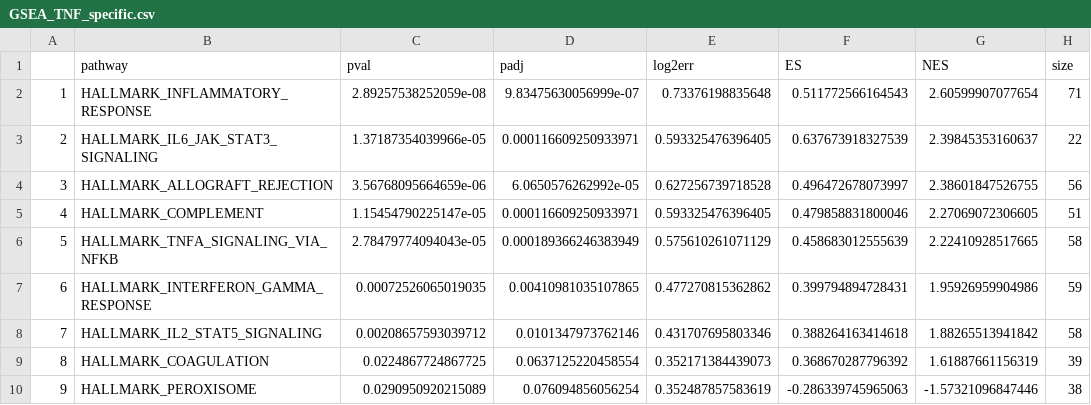
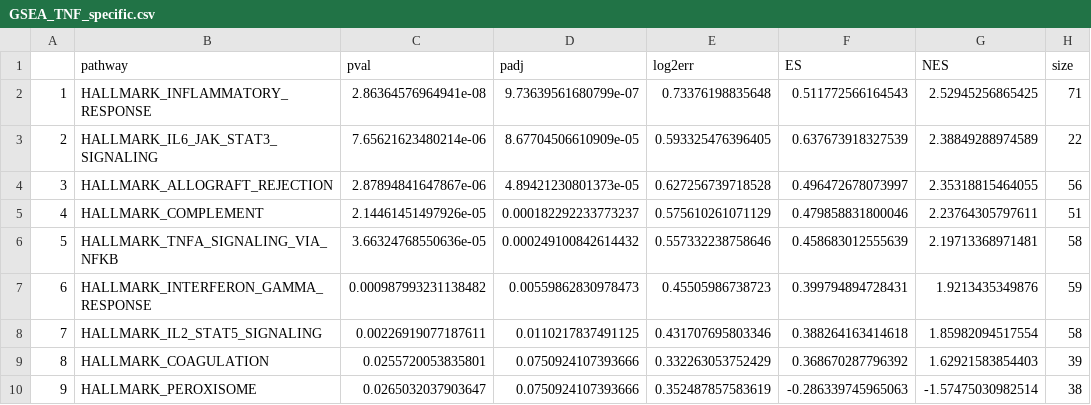
Before and after one commit to sbdaxia/RNASeq_IBD, a CSV file: Analysis/Joint_Analysis/GSEA analysis/GSEA_TNF_specific.csv, drawn as a sheet; only a part is shown; the diff covers the shown part only; the diff names each change by its address in the sheet, - before the commit and + after, or states it on an @@ line.

```diff
--- a/Analysis/Joint_Analysis/GSEA analysis/GSEA_TNF_specific.csv
+++ b/Analysis/Joint_Analysis/GSEA analysis/GSEA_TNF_specific.csv
-C2 (pval): 2.89257538252059e-08
+C2 (pval): 2.86364576964941e-08
-D2 (padj): 9.83475630056999e-07
+D2 (padj): 9.73639561680799e-07
-G2 (NES): 2.60599907077654
+G2 (NES): 2.52945256865425
-C3 (pval): 1.37187354039966e-05
+C3 (pval): 7.65621623480214e-06
-D3 (padj): 0.000116609250933971
+D3 (padj): 8.67704506610909e-05
-G3 (NES): 2.39845353160637
+G3 (NES): 2.38849288974589
-C4 (pval): 3.56768095664659e-06
+C4 (pval): 2.87894841647867e-06
-D4 (padj): 6.0650576262992e-05
+D4 (padj): 4.89421230801373e-05
-G4 (NES): 2.38601847526755
+G4 (NES): 2.35318815464055
-C5 (pval): 1.15454790225147e-05
+C5 (pval): 2.14461451497926e-05
-D5 (padj): 0.000116609250933971
+D5 (padj): 0.000182292233773237
-E5 (log2err): 0.593325476396405
+E5 (log2err): 0.575610261071129
-G5 (NES): 2.27069072306605
+G5 (NES): 2.23764305797611
-C6 (pval): 2.78479774094043e-05
+C6 (pval): 3.66324768550636e-05
-D6 (padj): 0.000189366246383949
+D6 (padj): 0.000249100842614432
-E6 (log2err): 0.575610261071129
+E6 (log2err): 0.557332238758646
-G6 (NES): 2.22410928517665
+G6 (NES): 2.19713368971481
-C7 (pval): 0.00072526065019035
+C7 (pval): 0.000987993231138482
-D7 (padj): 0.00410981035107865
+D7 (padj): 0.00559862830978473
-E7 (log2err): 0.477270815362862
+E7 (log2err): 0.45505986738723
-G7 (NES): 1.95926959904986
+G7 (NES): 1.9213435349876
-C8 (pval): 0.00208657593039712
+C8 (pval): 0.00226919077187611
-D8 (padj): 0.0101347973762146
+D8 (padj): 0.0110217837491125
-G8 (NES): 1.88265513941842
+G8 (NES): 1.85982094517554
-C9 (pval): 0.0224867724867725
+C9 (pval): 0.0255720053835801
-D9 (padj): 0.0637125220458554
+D9 (padj): 0.0750924107393666
-E9 (log2err): 0.352171384439073
+E9 (log2err): 0.332263053752429
-G9 (NES): 1.61887661156319
+G9 (NES): 1.62921583854403
-C10 (pval): 0.0290950920215089
+C10 (pval): 0.0265032037903647
-D10 (padj): 0.076094856056254
+D10 (padj): 0.0750924107393666
-G10 (NES): -1.57321096847446
+G10 (NES): -1.57475030982514
```
Also changed, not shown: 22 edited cells elsewhere in this file, Analysis/Joint_Analysis/GSEA analysis/GSEA_TCT_excluding overlap.csv, Analysis/Joint_Analysis/GSEA analysis/GSEA_TNF_excluding overlap.csv, 14 other files.
